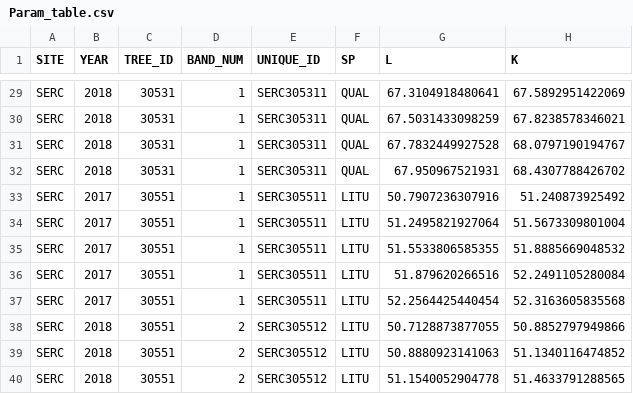
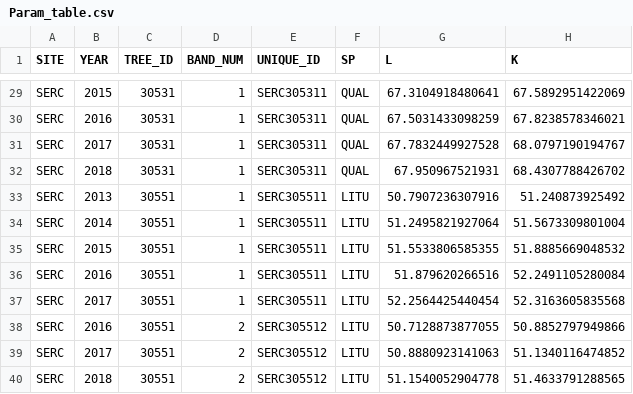
Before and after one commit to seanmcm/RDendrom, a CSV file: vignettes/Param_table.csv, drawn as a sheet; only a part is shown, gaps mark what is left out; the diff covers the shown part only; the diff names each change by its address in the sheet, - before the commit and + after, or states it on an @@ line.

```diff
--- a/vignettes/Param_table.csv
+++ b/vignettes/Param_table.csv
-B29 (YEAR): 2018
+B29 (YEAR): 2015
-B30 (YEAR): 2018
+B30 (YEAR): 2016
-B31 (YEAR): 2018
+B31 (YEAR): 2017
-B33 (YEAR): 2017
+B33 (YEAR): 2013
-B34 (YEAR): 2017
+B34 (YEAR): 2014
-B35 (YEAR): 2017
+B35 (YEAR): 2015
-B36 (YEAR): 2017
+B36 (YEAR): 2016
-B38 (YEAR): 2018
+B38 (YEAR): 2016
-B39 (YEAR): 2018
+B39 (YEAR): 2017
```
Also changed, not shown: 21 edited cells elsewhere in this file, 10 other files.
